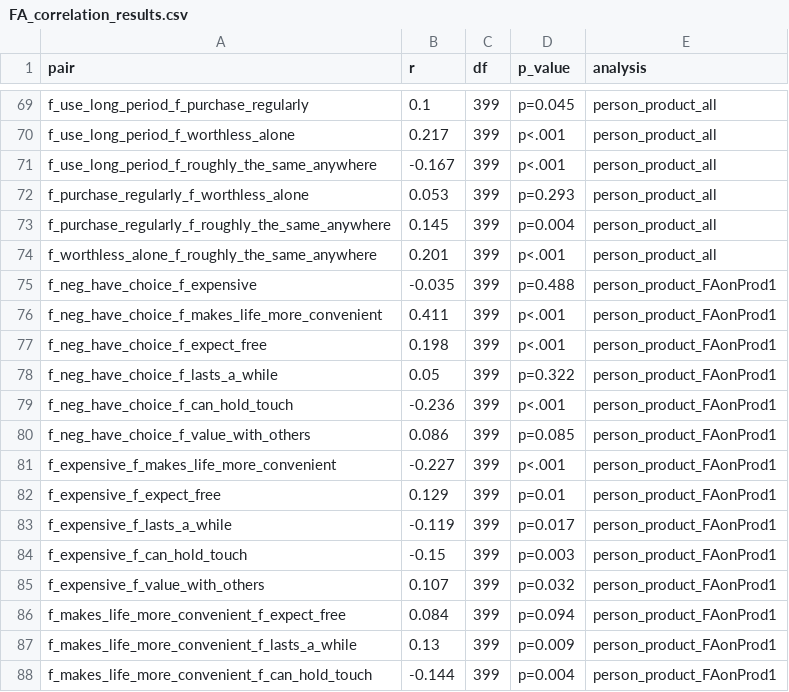
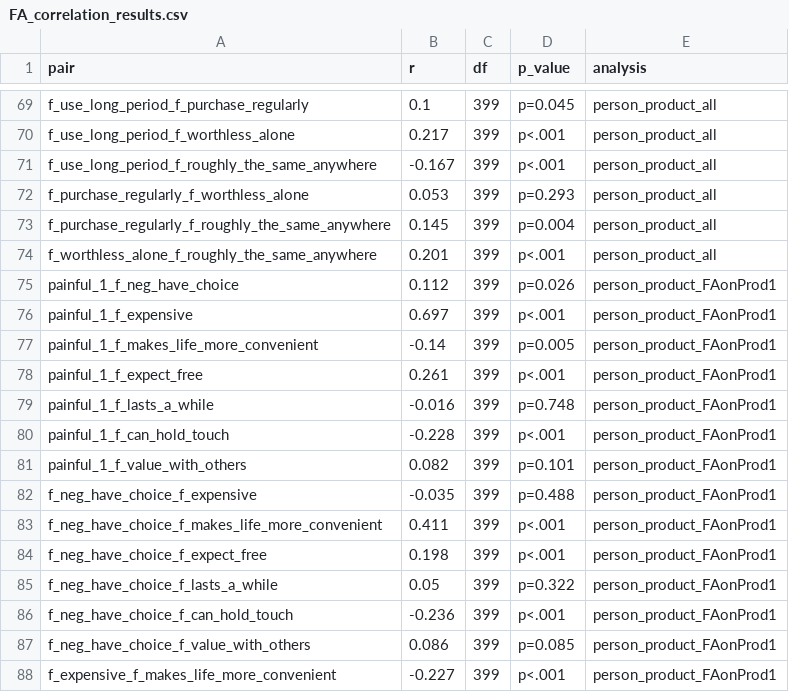
Before and after one commit to sal-portfolio/Public_Examples-R, a CSV file: painofpayment/output/FA_correlation_results.csv, drawn as a sheet; only a part is shown, gaps mark what is left out; the shorter side is filled out with more unchanged rows; the diff names each change by its address in the sheet, - before the commit and + after, or states it on an @@ line.

```diff
--- a/painofpayment/output/FA_correlation_results.csv
+++ b/painofpayment/output/FA_correlation_results.csv
+row 75: painful_1_f_neg_have_choice | 0.112 | 399 | p=0.026 | person_product_FAonProd1
+row 76: painful_1_f_expensive | 0.697 | 399 | p<.001 | person_product_FAonProd1
+row 77: painful_1_f_makes_life_more_convenient | -0.14 | 399 | p=0.005 | person_product_FAonProd1
+row 78: painful_1_f_expect_free | 0.261 | 399 | p<.001 | person_product_FAonProd1
+row 79: painful_1_f_lasts_a_while | -0.016 | 399 | p=0.748 | person_product_FAonProd1
+row 80: painful_1_f_can_hold_touch | -0.228 | 399 | p<.001 | person_product_FAonProd1
+row 81: painful_1_f_value_with_others | 0.082 | 399 | p=0.101 | person_product_FAonProd1
```
Also changed, not shown: painofpayment/output/FAonProd1_output.csv, 2 other files.
